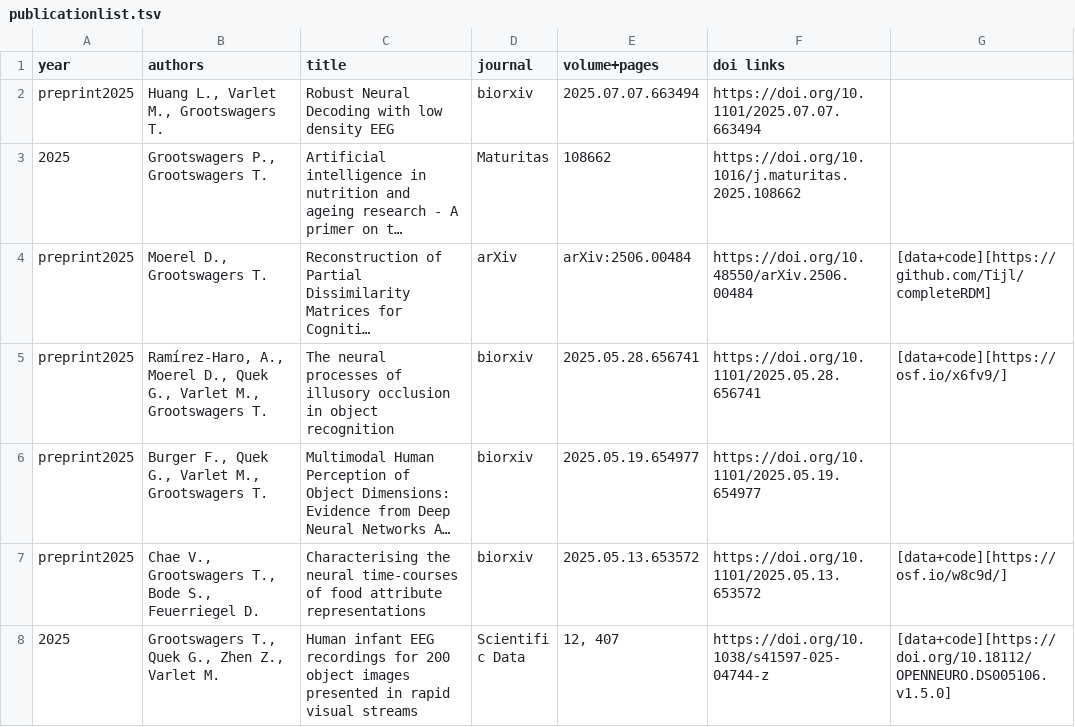
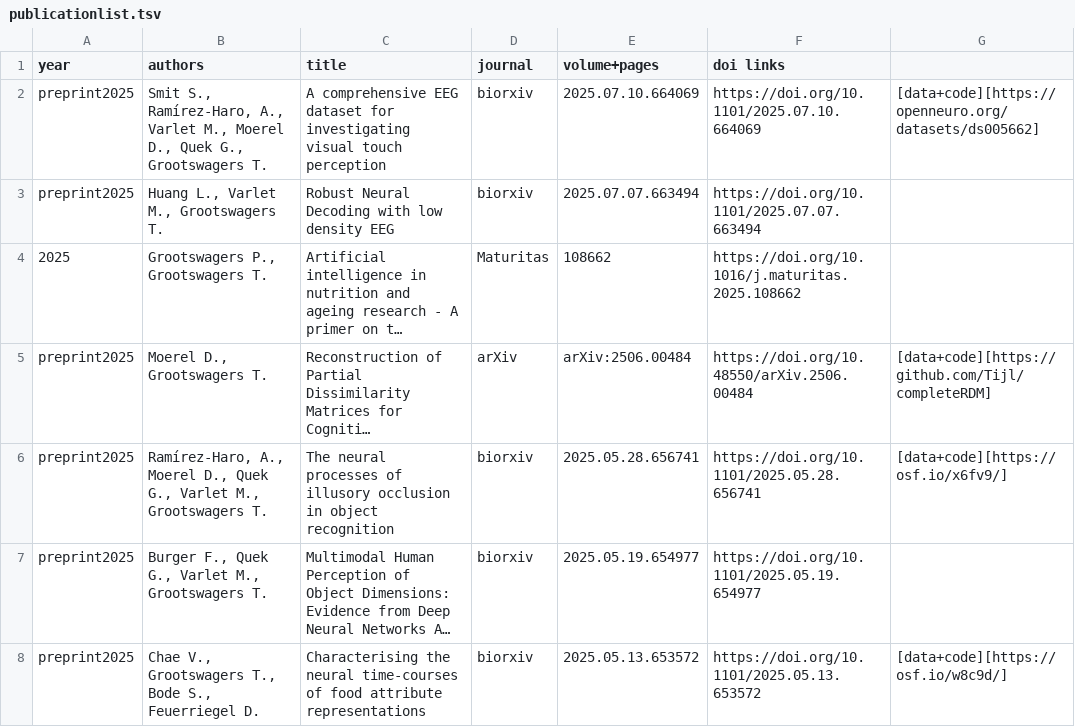
Before and after one commit to Tijl/tijl.github.io, a TSV file: publicationlist.tsv, drawn as a sheet; only a part is shown; the shorter side is filled out with more unchanged rows; long unchanged cells end in …; the diff names each change by its address in the sheet, - before the commit and + after, or states it on an @@ line.

Commit message:
preprint

```diff
--- a/publicationlist.tsv
+++ b/publicationlist.tsv
+row 2: preprint2025 | Smit S., Ramírez-Haro, A., Varlet M., Moerel D., Quek G., Grootswagers T. | A comprehensive EEG dataset for investigating visual touch perception | biorxiv | 2025.07.10.664069 | https://doi.org/10.1101/2025.07.10.664069 | [data+code][https://openneuro.org/datasets/ds005662]
```
Also changed, not shown: 3 other files.
